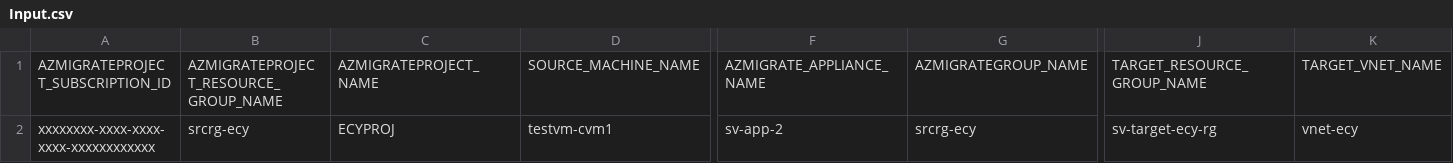
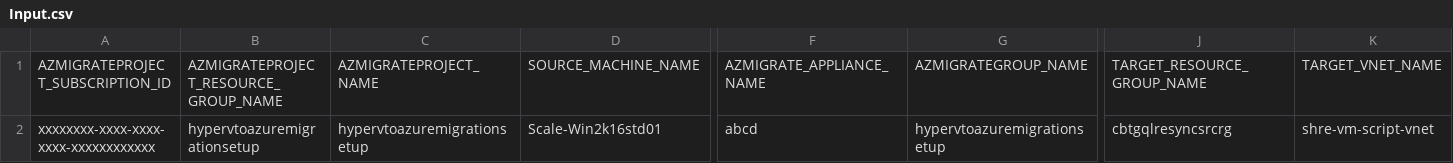
Before and after one commit to Azure/azure-docs-powershell-samples, a CSV file: azure-migrate/migrate-at-scale-vmware-agentles/Agentless VMware automation/Input.csv, drawn as a sheet; only a part is shown, gaps mark what is left out; the diff covers the shown part only; the diff names each change by its address in the sheet, - before the commit and + after, or states it on an @@ line.

```diff
--- a/azure-migrate/migrate-at-scale-vmware-agentles/Agentless VMware automation/Input.csv
+++ b/azure-migrate/migrate-at-scale-vmware-agentles/Agentless VMware automation/Input.csv
-B2: srcrg-ecy
+B2: hypervtoazuremigrationsetup
-C2: ECYPROJ
+C2: hypervtoazuremigrationsetup
-D2: testvm-cvm1
+D2: Scale-Win2k16std01
-F2: sv-app-2
+F2: abcd
-G2: srcrg-ecy
+G2: hypervtoazuremigrationsetup
-J2: sv-target-ecy-rg
+J2: cbtgqlresyncsrcrg
-K2: vnet-ecy
+K2: shre-vm-script-vnet
```
Also changed, not shown: 2 edited cells elsewhere in this file, 1 other file.
